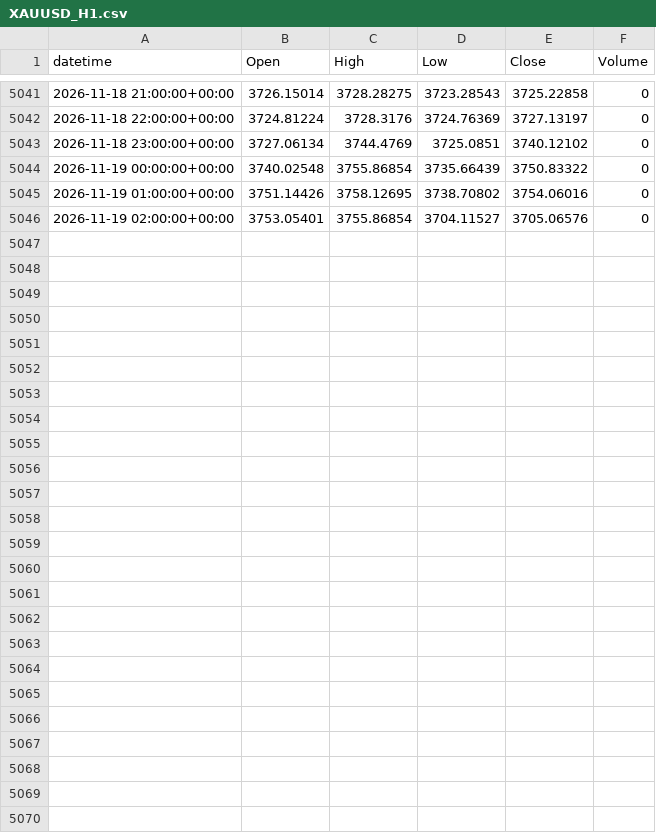
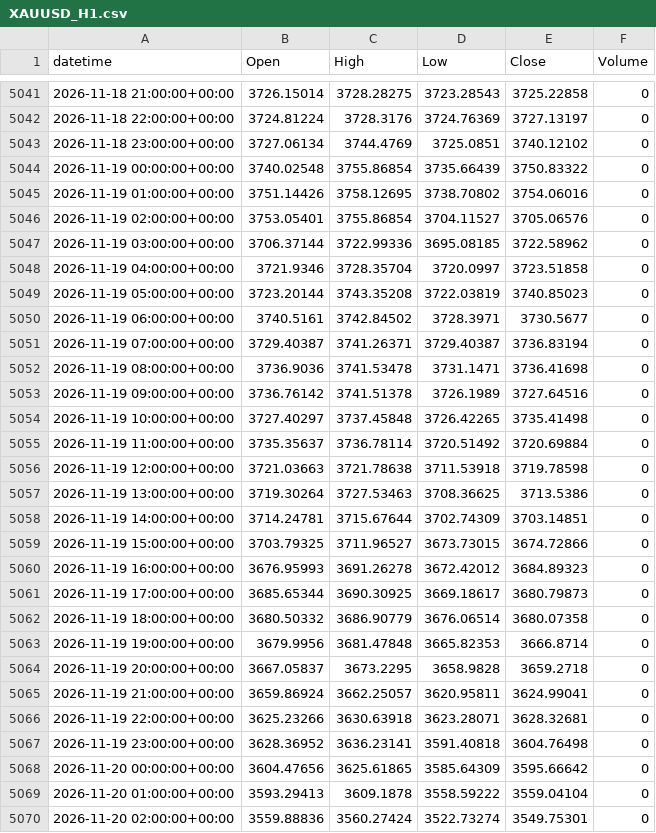
Before and after one commit to alialiansari3786-tech/XAUUSD-Bot-2, a CSV file: data/collected/XAUUSD_H1.csv, drawn as a sheet; only a part is shown, gaps mark what is left out; the diff names each change by its address in the sheet, - before the commit and + after, or states it on an @@ line.

```diff
--- a/data/collected/XAUUSD_H1.csv
+++ b/data/collected/XAUUSD_H1.csv
+row 5047: 2026-11-19 03:00:00+00:00 | 3706.37144 | 3722.99336 | 3695.08185 | 3722.58962 | 0
+row 5048: 2026-11-19 04:00:00+00:00 | 3721.9346 | 3728.35704 | 3720.0997 | 3723.51858 | 0
+row 5049: 2026-11-19 05:00:00+00:00 | 3723.20144 | 3743.35208 | 3722.03819 | 3740.85023 | 0
+row 5050: 2026-11-19 06:00:00+00:00 | 3740.5161 | 3742.84502 | 3728.3971 | 3730.5677 | 0
+row 5051: 2026-11-19 07:00:00+00:00 | 3729.40387 | 3741.26371 | 3729.40387 | 3736.83194 | 0
+row 5052: 2026-11-19 08:00:00+00:00 | 3736.9036 | 3741.53478 | 3731.1471 | 3736.41698 | 0
+row 5053: 2026-11-19 09:00:00+00:00 | 3736.76142 | 3741.51378 | 3726.1989 | 3727.64516 | 0
+row 5054: 2026-11-19 10:00:00+00:00 | 3727.40297 | 3737.45848 | 3726.42265 | 3735.41498 | 0
+row 5055: 2026-11-19 11:00:00+00:00 | 3735.35637 | 3736.78114 | 3720.51492 | 3720.69884 | 0
+row 5056: 2026-11-19 12:00:00+00:00 | 3721.03663 | 3721.78638 | 3711.53918 | 3719.78598 | 0
+row 5057: 2026-11-19 13:00:00+00:00 | 3719.30264 | 3727.53463 | 3708.36625 | 3713.5386 | 0
+row 5058: 2026-11-19 14:00:00+00:00 | 3714.24781 | 3715.67644 | 3702.74309 | 3703.14851 | 0
+row 5059: 2026-11-19 15:00:00+00:00 | 3703.79325 | 3711.96527 | 3673.73015 | 3674.72866 | 0
+row 5060: 2026-11-19 16:00:00+00:00 | 3676.95993 | 3691.26278 | 3672.42012 | 3684.89323 | 0
+row 5061: 2026-11-19 17:00:00+00:00 | 3685.65344 | 3690.30925 | 3669.18617 | 3680.79873 | 0
+row 5062: 2026-11-19 18:00:00+00:00 | 3680.50332 | 3686.90779 | 3676.06514 | 3680.07358 | 0
+row 5063: 2026-11-19 19:00:00+00:00 | 3679.9956 | 3681.47848 | 3665.82353 | 3666.8714 | 0
+row 5064: 2026-11-19 20:00:00+00:00 | 3667.05837 | 3673.2295 | 3658.9828 | 3659.2718 | 0
+row 5065: 2026-11-19 21:00:00+00:00 | 3659.86924 | 3662.25057 | 3620.95811 | 3624.99041 | 0
+row 5066: 2026-11-19 22:00:00+00:00 | 3625.23266 | 3630.63918 | 3623.28071 | 3628.32681 | 0
+row 5067: 2026-11-19 23:00:00+00:00 | 3628.36952 | 3636.23141 | 3591.40818 | 3604.76498 | 0
+row 5068: 2026-11-20 00:00:00+00:00 | 3604.47656 | 3625.61865 | 3585.64309 | 3595.66642 | 0
+row 5069: 2026-11-20 01:00:00+00:00 | 3593.29413 | 3609.1878 | 3558.59222 | 3559.04104 | 0
+row 5070: 2026-11-20 02:00:00+00:00 | 3559.88836 | 3560.27424 | 3522.73274 | 3549.75301 | 0
```
Also changed, not shown: data/collected/XAUUSD_D1.csv, data/collected/XAUUSD_H4.csv, 2 other files.
